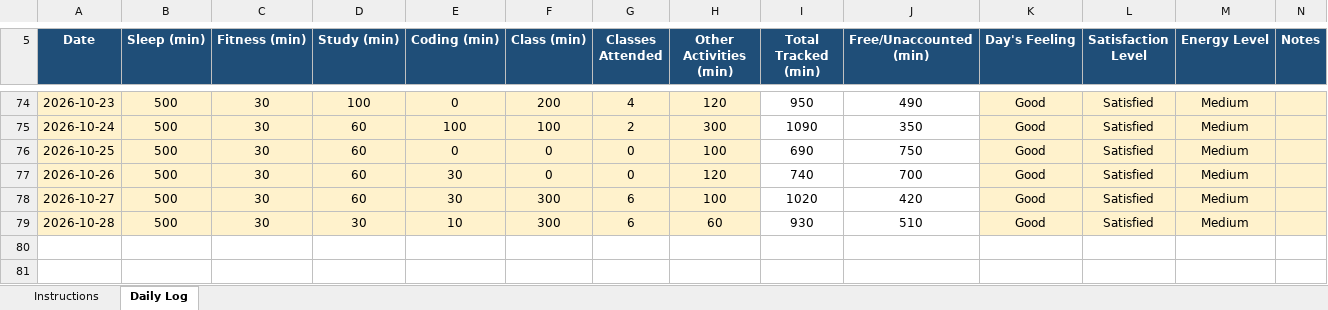
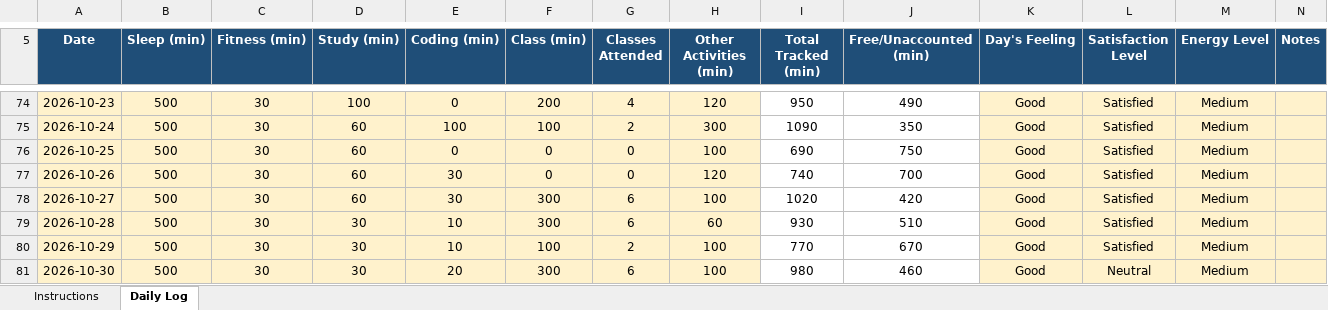
Before and after one commit to pawan0385H-eng/cap776, an Excel workbook: 12629017.xlsx, sheet Daily Log, drawn as a sheet; only a part is shown, gaps mark what is left out; values as stored, in another font and other column widths than the file's, no borders; conditional formats not drawn; the diff names each change by its address in the sheet, - before the commit and + after, or states it on an @@ line.

Commit message:
30-oct

```diff
--- a/12629017.xlsx (sheet Daily Log)
+++ b/12629017.xlsx (sheet Daily Log)
+row 80: 2026-10-29 | 500 | 30 | 30 | 10 | 100 | 2 | 100 | 770 | 670 | Good | Satisfied | Medium
+row 81: 2026-10-30 | 500 | 30 | 30 | 20 | 300 | 6 | 100 | 980 | 460 | Good | Neutral | Medium
```
